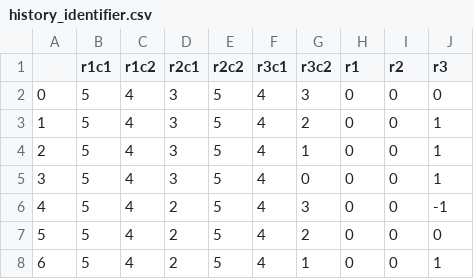
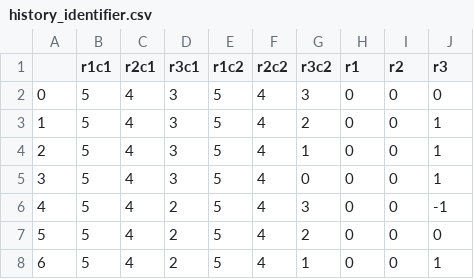
Before and after one commit to aicenter/TensorCFR, a CSV file: src/nn/data/history_identifier.csv, drawn as a sheet; only a part is shown.

Commit message:
bugfix
Signed-off-by: Dominik Andreas Seitz <seitzdom@fel.cvut.cz>

```diff
--- a/src/nn/data/history_identifier.csv
+++ b/src/nn/data/history_identifier.csv
@@ -1,2 +1,2 @@
-,r1c1,r1c2,r2c1,r2c2,r3c1,r3c2,r1,r2,r3
+,r1c1,r2c1,r3c1,r1c2,r2c2,r3c2,r1,r2,r3
 0,5,4,3,5,4,3,0,0,0
```
